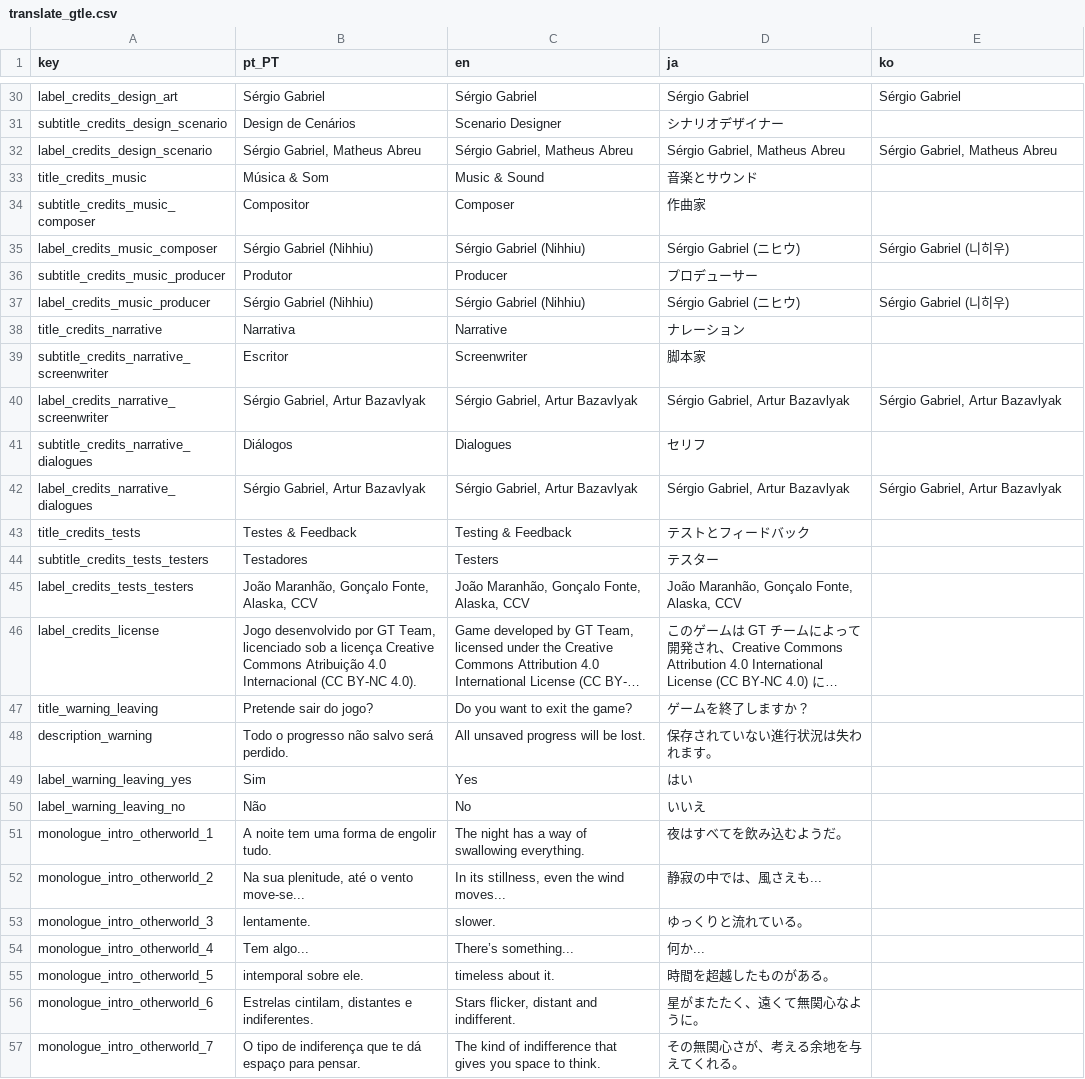
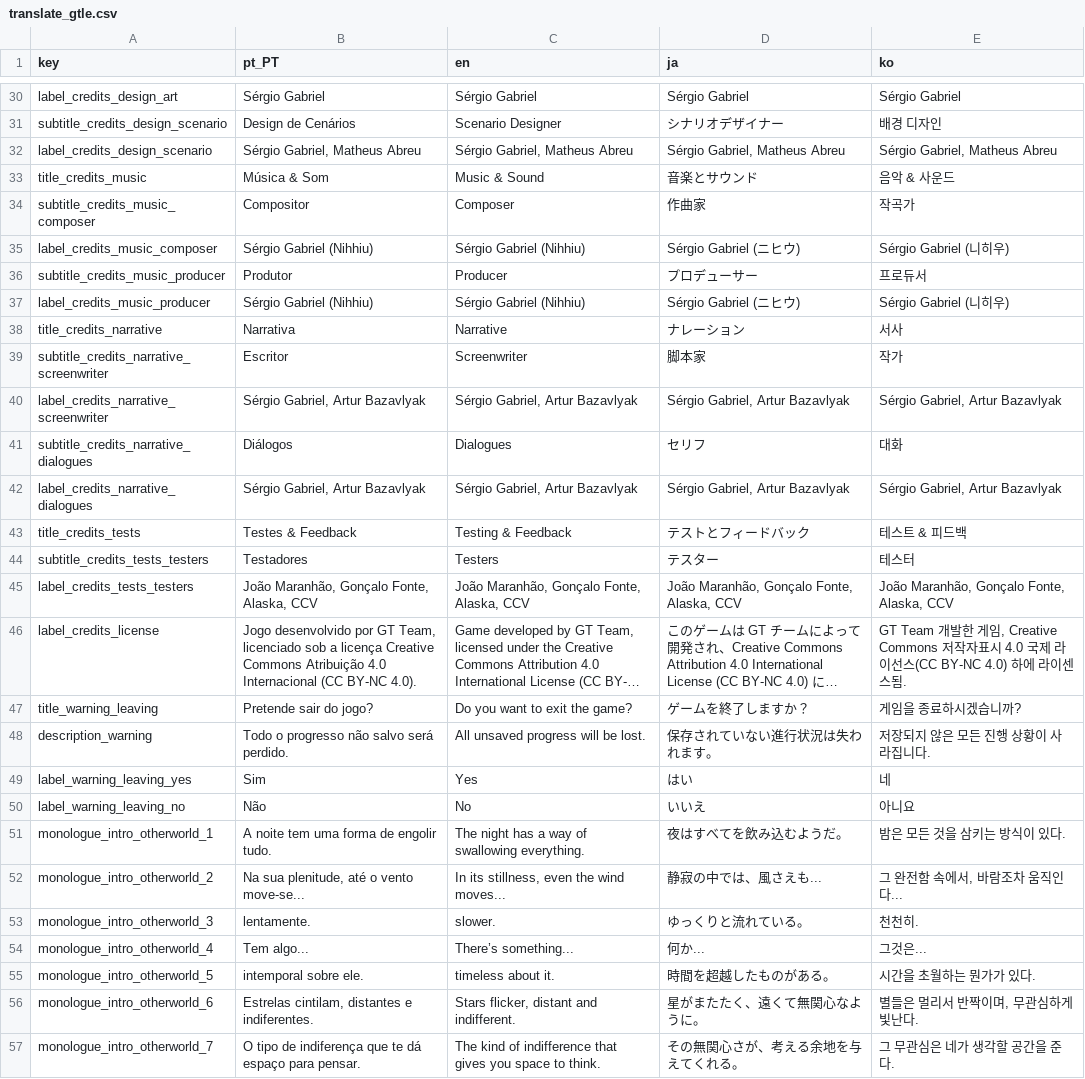
Before and after one commit to GalaTime-Team/galatime-lost-episodes, a CSV file: Asset/Translation/translate_gtle.csv, drawn as a sheet; only a part is shown, gaps mark what is left out; long unchanged cells end in …; the diff covers the shown part only; the diff names each change by its address in the sheet, - before the commit and + after, or states it on an @@ line.

```diff
--- a/Asset/Translation/translate_gtle.csv
+++ b/Asset/Translation/translate_gtle.csv
-E31 (ko): (empty)
+E31 (ko): 배경 디자인
-E33 (ko): (empty)
+E33 (ko): 음악 & 사운드
-E34 (ko): (empty)
+E34 (ko): 작곡가
-E36 (ko): (empty)
+E36 (ko): 프로듀서
-E38 (ko): (empty)
+E38 (ko): 서사
-E39 (ko): (empty)
+E39 (ko): 작가
-E41 (ko): (empty)
+E41 (ko): 대화
-E43 (ko): (empty)
+E43 (ko): 테스트 & 피드백
-E44 (ko): (empty)
+E44 (ko): 테스터
-E45 (ko): (empty)
+E45 (ko): João Maranhão, Gonçalo Fonte, Alaska, CCV
-E46 (ko): (empty)
+E46 (ko): GT Team 개발한 게임, Creative Commons 저작자표시 4.0 국제 라이선스(CC BY-NC 4.0) 하에 라이센스됨.
-E47 (ko): (empty)
+E47 (ko): 게임을 종료하시겠습니까?
-E48 (ko): (empty)
+E48 (ko): 저장되지 않은 모든 진행 상황이 사라집니다.
-E49 (ko): (empty)
+E49 (ko): 네
-E50 (ko): (empty)
+E50 (ko): 아니요
-E51 (ko): (empty)
+E51 (ko): 밤은 모든 것을 삼키는 방식이 있다.
-E52 (ko): (empty)
+E52 (ko): 그 완전함 속에서, 바람조차 움직인다...
-E53 (ko): (empty)
+E53 (ko): 천천히.
-E54 (ko): (empty)
+E54 (ko): 그것은...
-E55 (ko): (empty)
+E55 (ko): 시간을 초월하는 뭔가가 있다.
-E56 (ko): (empty)
+E56 (ko): 별들은 멀리서 반짝이며, 무관심하게 빛난다.
-E57 (ko): (empty)
+E57 (ko): 그 무관심은 네가 생각할 공간을 준다.
```
Also changed, not shown: 49 edited cells elsewhere in this file.
